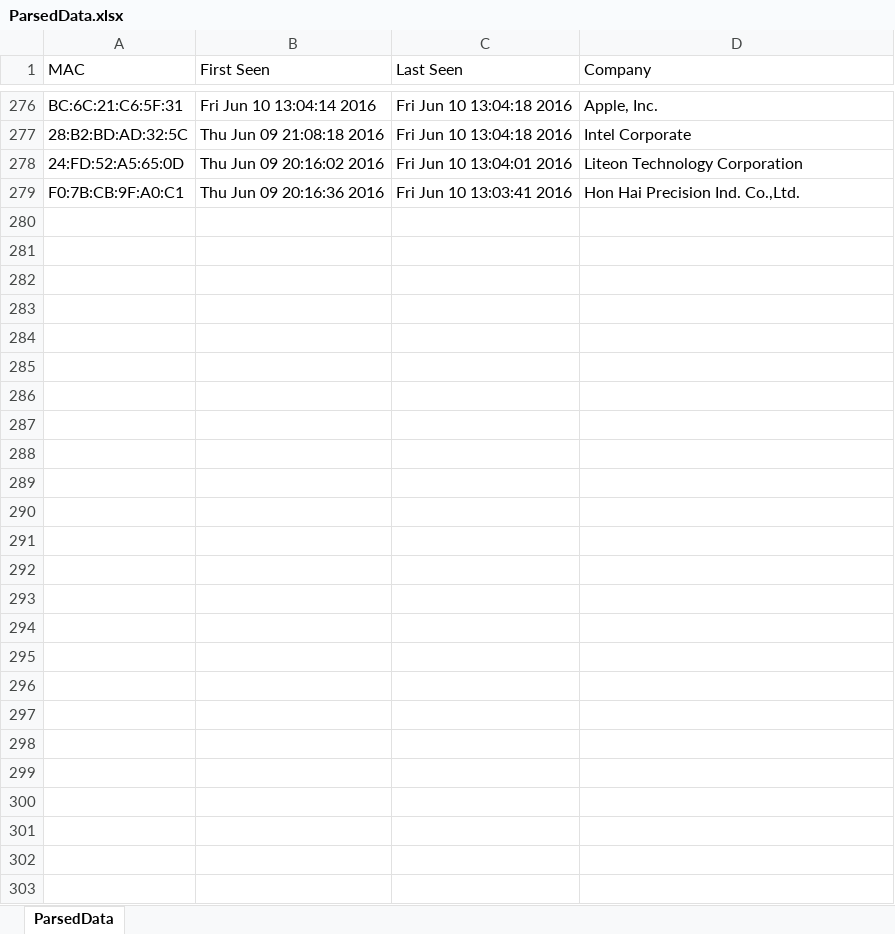
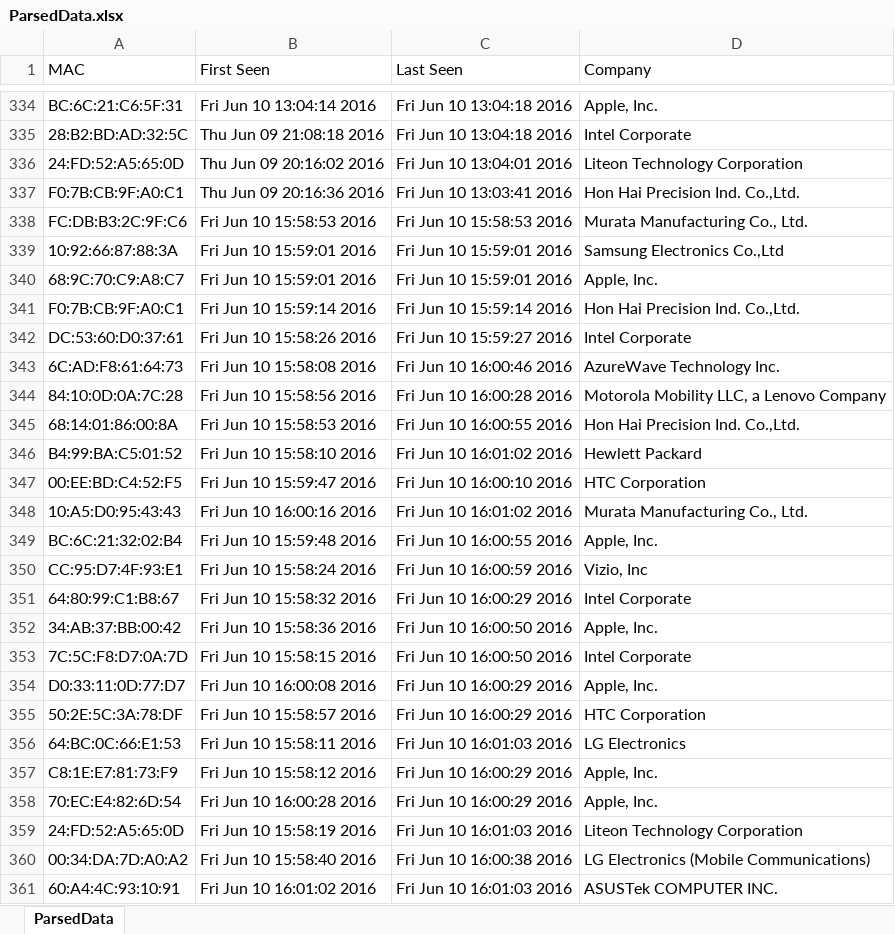
Before and after one commit to RS-REU-2016/machineLearningAlgorithm, an Excel workbook: algorithm/ParsedData.xlsx, sheet ParsedData, drawn as a sheet; only a part is shown, gaps mark what is left out; values as stored, in another font and other column widths than the file's, no borders; the diff covers the shown part only; the diff names each change by its address in the sheet, - before the commit and + after, or states it on an @@ line.

```diff
--- a/algorithm/ParsedData.xlsx (sheet ParsedData)
+++ b/algorithm/ParsedData.xlsx (sheet ParsedData)
+row 338: FC:DB:B3:2C:9F:C6 | Fri Jun 10 15:58:53 2016 | Fri Jun 10 15:58:53 2016 | Murata Manufacturing Co., Ltd.
+row 339: 10:92:66:87:88:3A | Fri Jun 10 15:59:01 2016 | Fri Jun 10 15:59:01 2016 | Samsung Electronics Co.,Ltd
+row 340: 68:9C:70:C9:A8:C7 | Fri Jun 10 15:59:01 2016 | Fri Jun 10 15:59:01 2016 | Apple, Inc.
+row 341: F0:7B:CB:9F:A0:C1 | Fri Jun 10 15:59:14 2016 | Fri Jun 10 15:59:14 2016 | Hon Hai Precision Ind. Co.,Ltd.
+row 342: DC:53:60:D0:37:61 | Fri Jun 10 15:58:26 2016 | Fri Jun 10 15:59:27 2016 | Intel Corporate
+row 343: 6C:AD:F8:61:64:73 | Fri Jun 10 15:58:08 2016 | Fri Jun 10 16:00:46 2016 | AzureWave Technology Inc.
+row 344: 84:10:0D:0A:7C:28 | Fri Jun 10 15:58:56 2016 | Fri Jun 10 16:00:28 2016 | Motorola Mobility LLC, a Lenovo Company
+row 345: 68:14:01:86:00:8A | Fri Jun 10 15:58:53 2016 | Fri Jun 10 16:00:55 2016 | Hon Hai Precision Ind. Co.,Ltd.
+row 346: B4:99:BA:C5:01:52 | Fri Jun 10 15:58:10 2016 | Fri Jun 10 16:01:02 2016 | Hewlett Packard
+row 347: 00:EE:BD:C4:52:F5 | Fri Jun 10 15:59:47 2016 | Fri Jun 10 16:00:10 2016 | HTC Corporation
+row 348: 10:A5:D0:95:43:43 | Fri Jun 10 16:00:16 2016 | Fri Jun 10 16:01:02 2016 | Murata Manufacturing Co., Ltd.
+row 349: BC:6C:21:32:02:B4 | Fri Jun 10 15:59:48 2016 | Fri Jun 10 16:00:55 2016 | Apple, Inc.
+row 350: CC:95:D7:4F:93:E1 | Fri Jun 10 15:58:24 2016 | Fri Jun 10 16:00:59 2016 | Vizio, Inc
+row 351: 64:80:99:C1:B8:67 | Fri Jun 10 15:58:32 2016 | Fri Jun 10 16:00:29 2016 | Intel Corporate
+row 352: 34:AB:37:BB:00:42 | Fri Jun 10 15:58:36 2016 | Fri Jun 10 16:00:50 2016 | Apple, Inc.
+row 353: 7C:5C:F8:D7:0A:7D | Fri Jun 10 15:58:15 2016 | Fri Jun 10 16:00:50 2016 | Intel Corporate
+row 354: D0:33:11:0D:77:D7 | Fri Jun 10 16:00:08 2016 | Fri Jun 10 16:00:29 2016 | Apple, Inc.
+row 355: 50:2E:5C:3A:78:DF | Fri Jun 10 15:58:57 2016 | Fri Jun 10 16:00:29 2016 | HTC Corporation
+row 356: 64:BC:0C:66:E1:53 | Fri Jun 10 15:58:11 2016 | Fri Jun 10 16:01:03 2016 | LG Electronics
+row 357: C8:1E:E7:81:73:F9 | Fri Jun 10 15:58:12 2016 | Fri Jun 10 16:00:29 2016 | Apple, Inc.
+row 358: 70:EC:E4:82:6D:54 | Fri Jun 10 16:00:28 2016 | Fri Jun 10 16:00:29 2016 | Apple, Inc.
+row 359: 24:FD:52:A5:65:0D | Fri Jun 10 15:58:19 2016 | Fri Jun 10 16:01:03 2016 | Liteon Technology Corporation
+row 360: 00:34:DA:7D:A0:A2 | Fri Jun 10 15:58:40 2016 | Fri Jun 10 16:00:38 2016 | LG Electronics (Mobile Communications)
+row 361: 60:A4:4C:93:10:91 | Fri Jun 10 16:01:02 2016 | Fri Jun 10 16:01:03 2016 | ASUSTek COMPUTER INC.
```
Also changed, not shown: 115 added rows and 57 removed rows elsewhere in this sheet, algorithm/phone.xlsx, 1 other file.
